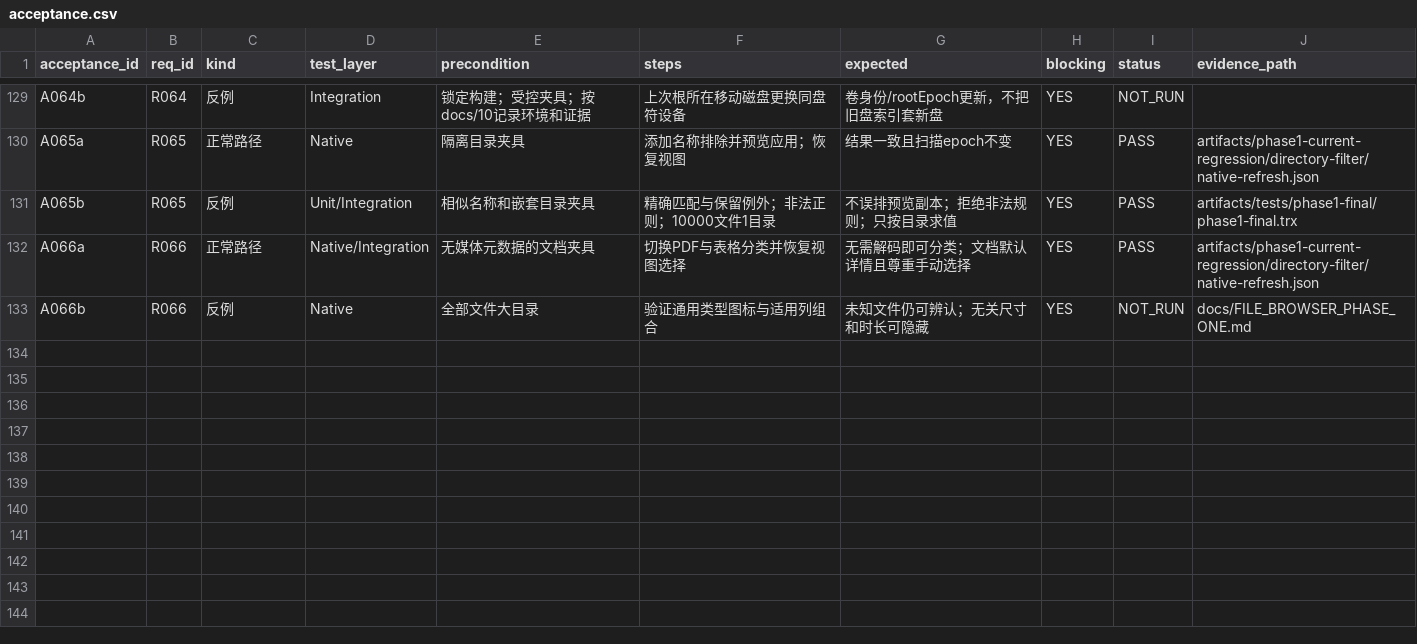
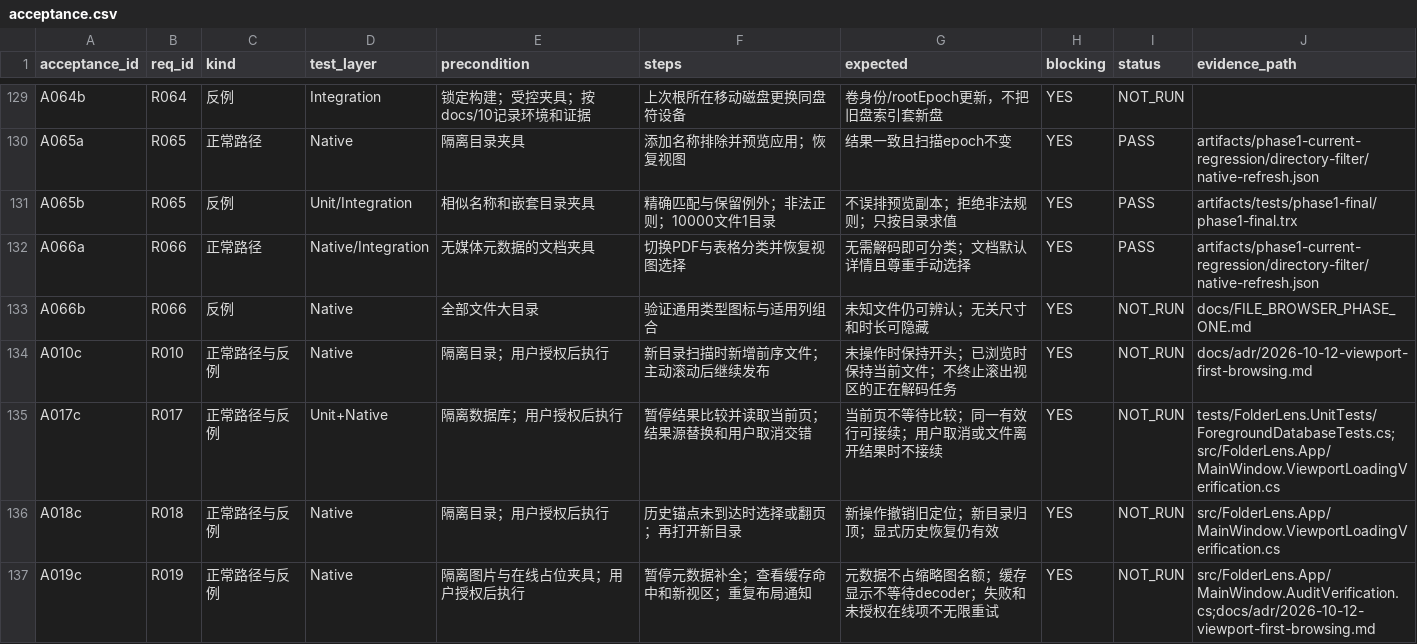
Before and after one commit to Liu-Bot24/FolderLens, a CSV file: planning/acceptance.csv, drawn as a sheet; only a part is shown, gaps mark what is left out; the diff names each change by its address in the sheet, - before the commit and + after, or states it on an @@ line.

Commit message:
Prioritize visible browser loading and reset fresh navigation

```diff
--- a/planning/acceptance.csv
+++ b/planning/acceptance.csv
+row 134: A010c | R010 | 正常路径与反例 | Native | 隔离目录；用户授权后执行 | 新目录扫描时新增前序文件；主动滚动后继续发布 | 未操作时保持开头；已浏览时保持当前文件；不终止滚出视区的正在解码任务 | YES | NOT_RUN | docs/adr/2026-10-12-viewport-first-browsing.md
+row 135: A017c | R017 | 正常路径与反例 | Unit+Native | 隔离数据库；用户授权后执行 | 暂停结果比较并读取当前页；结果源替换和用户取消交错 | 当前页不等待比较；同一有效行可接续；用户取消或文件离开结果时不接续 | YES | NOT_RUN | tests/FolderLens.UnitTests/ForegroundDatabaseTests.cs;src/FolderLens.App/MainWindow.ViewportLoadingVerification.cs
+row 136: A018c | R018 | 正常路径与反例 | Native | 隔离目录；用户授权后执行 | 历史锚点未到达时选择或翻页；再打开新目录 | 新操作撤销旧定位；新目录归顶；显式历史恢复仍有效 | YES | NOT_RUN | src/FolderLens.App/MainWindow.ViewportLoadingVerification.cs
+row 137: A019c | R019 | 正常路径与反例 | Native | 隔离图片与在线占位夹具；用户授权后执行 | 暂停元数据补全；查看缓存命中和新视区；重复布局通知 | 元数据不占缩略图名额；缓存显示不等待decoder；失败和未授权在线项不无限重试 | YES | NOT_RUN | src/FolderLens.App/MainWindow.AuditVerification.cs;docs/adr/2026-10-12-viewport-first-browsing.md
```
Also changed, not shown: planning/requirements.csv, 32 other files.
